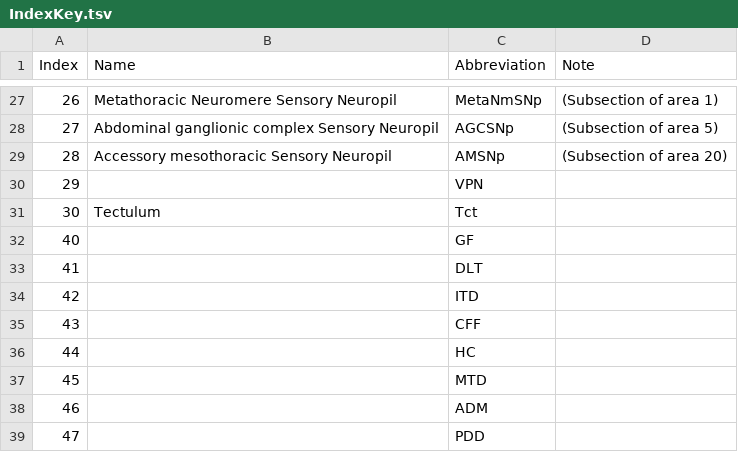
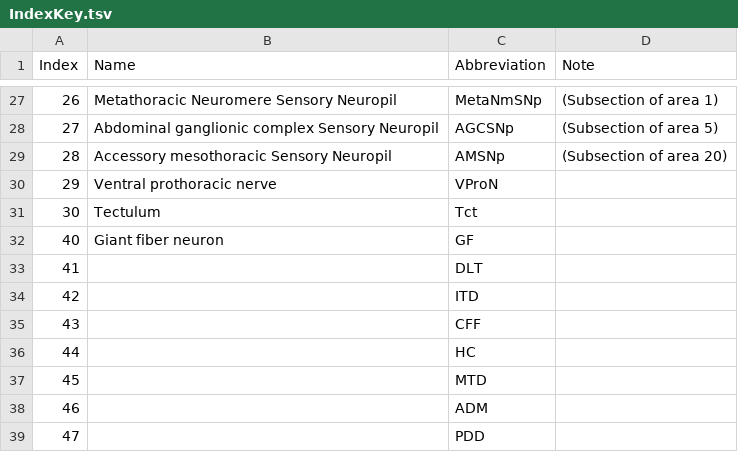
Before and after one commit to Robbie1977/DrosAdultTAGdomains, a TSV file: refData/IndexKey.tsv, drawn as a sheet; only a part is shown, gaps mark what is left out.

Commit message:
Adding final nerve names

```diff
--- a/refData/IndexKey.tsv
+++ b/refData/IndexKey.tsv
@@ -29,5 +29,5 @@ Index	Name	Abbreviation	Note
 28	Accessory mesothoracic Sensory Neuropil	AMSNp	(Subsection of area 20)
-29		VPN	
+29	Ventral prothoracic nerve	VProN	
 30	Tectulum	Tct	
-40		GF	
+40	Giant fiber neuron	GF	
 41		DLT	
```
